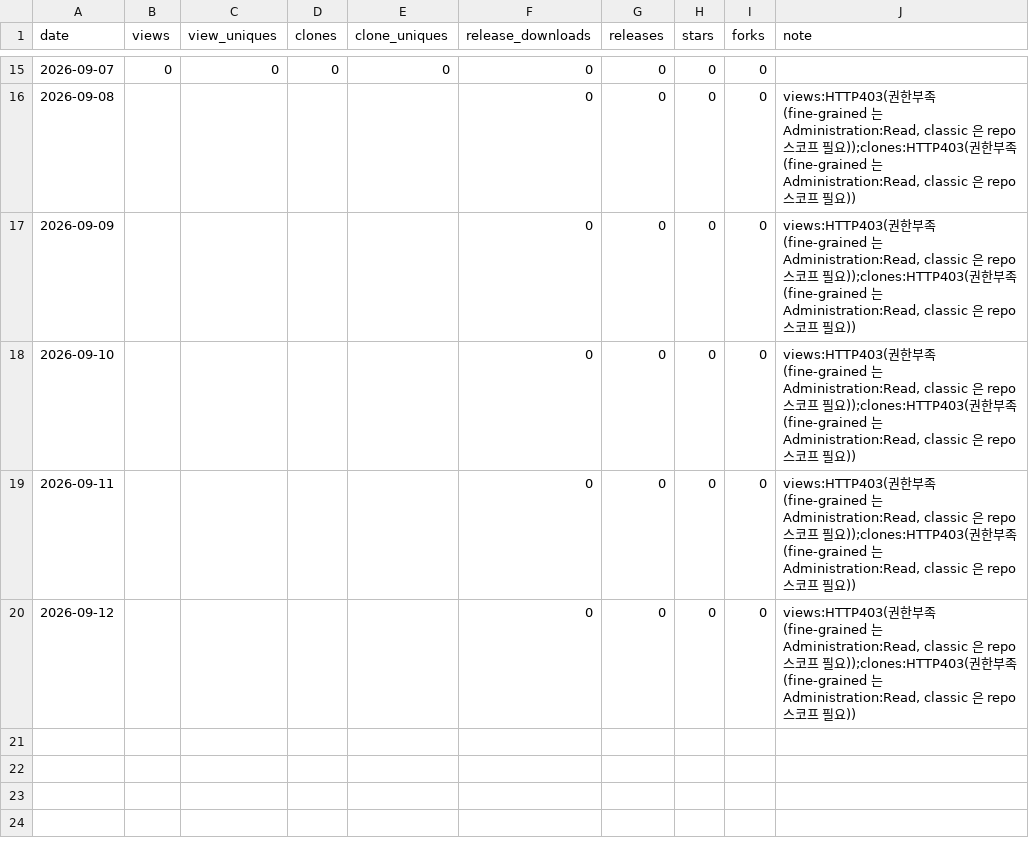
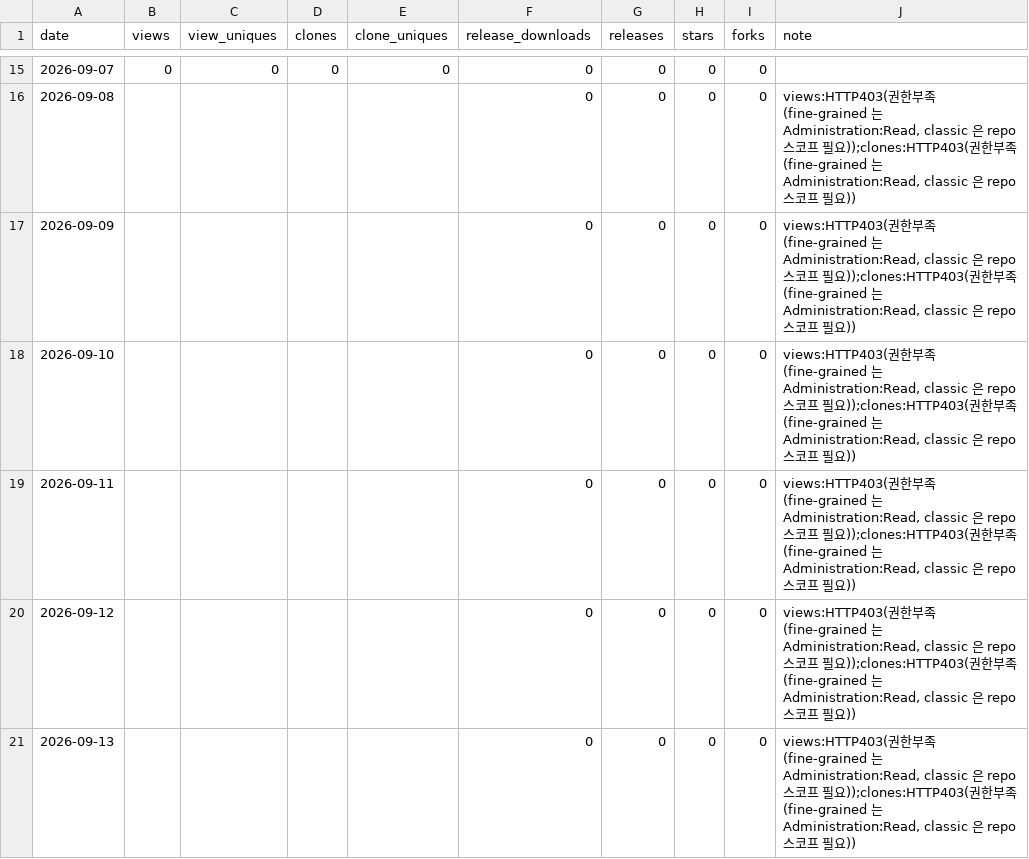
Before and after one commit to rubatoyd/law-openapi-mcp, a CSV file: docs/usage.csv, drawn as a sheet; only a part is shown, gaps mark what is left out.

```diff
--- a/docs/usage.csv
+++ b/docs/usage.csv
@@ -20 +20,2 @@ date,views,view_uniques,clones,clone_uniques,release_downloads,releases,stars,fo
 2026-09-12,,,,,0,0,0,0,"views:HTTP403(권한부족(fine-grained 는 Administration:Read, classic 은 repo 스코프 필요));clones:HTTP403(권한부족(fine-grained 는 Administration:Read, classic 은 repo 스코프 필요))"
+2026-09-13,,,,,0,0,0,0,"views:HTTP403(권한부족(fine-grained 는 Administration:Read, classic 은 repo 스코프 필요));clones:HTTP403(권한부족(fine-grained 는 Administration:Read, classic 은 repo 스코프 필요))"
```
Also changed, not shown: 2 other files.
